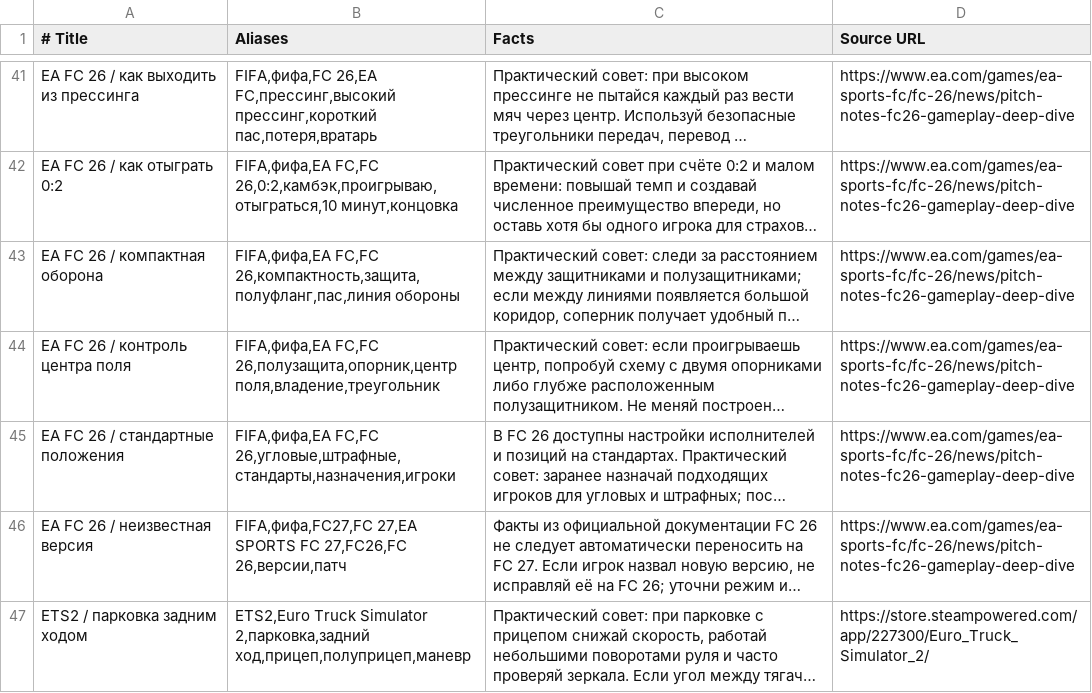
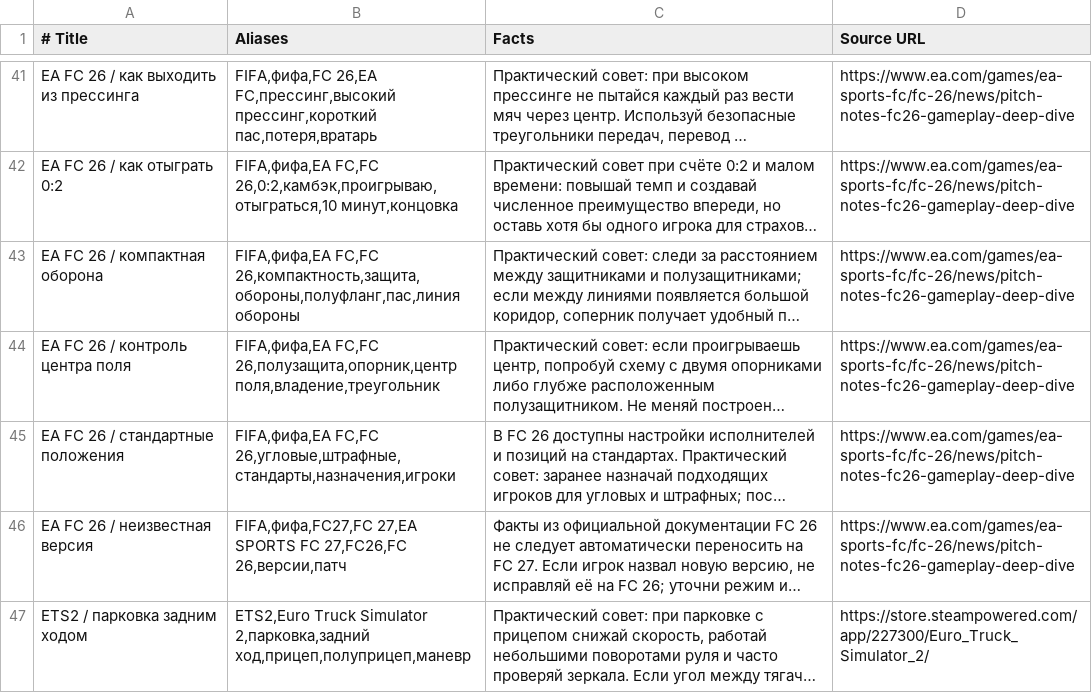
Before and after one commit to MarzipanFly/twitch-stream-bot, a TSV file: knowledge/facts.tsv, drawn as a sheet; only a part is shown, gaps mark what is left out; long unchanged cells end in …; the diff names each change by its address in the sheet, - before the commit and + after, or states it on an @@ line.

Commit message:
knowledge: improve FC defensive-question matching in Russian

```diff
--- a/knowledge/facts.tsv
+++ b/knowledge/facts.tsv
-B43 (Aliases): FIFA,фифа,EA FC,FC 26,компактность,защита,полуфланг,пас,линия обороны
+B43 (Aliases): FIFA,фифа,EA FC,FC 26,компактность,защита,обороны,полуфланг,пас,линия обороны
```
